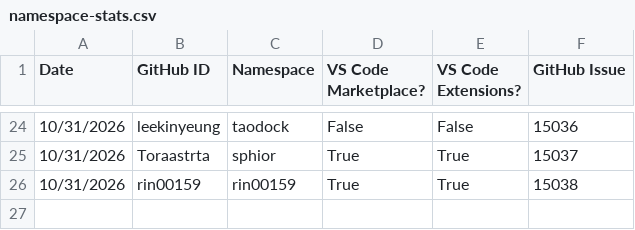
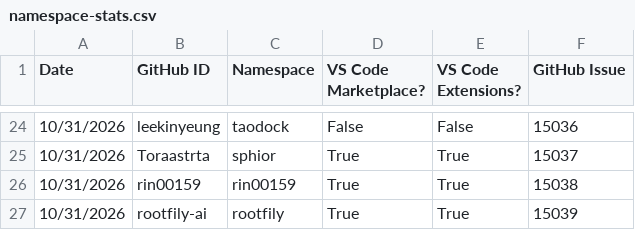
Before and after one commit to EclipseFdn/open-vsx.org, a CSV file: namespace-stats/namespace-stats.csv, drawn as a sheet; only a part is shown, gaps mark what is left out; the diff names each change by its address in the sheet, - before the commit and + after, or states it on an @@ line.

```diff
--- a/namespace-stats/namespace-stats.csv
+++ b/namespace-stats/namespace-stats.csv
+row 27: 10/31/2026 | rootfily-ai | rootfily | True | True | 15039
```
